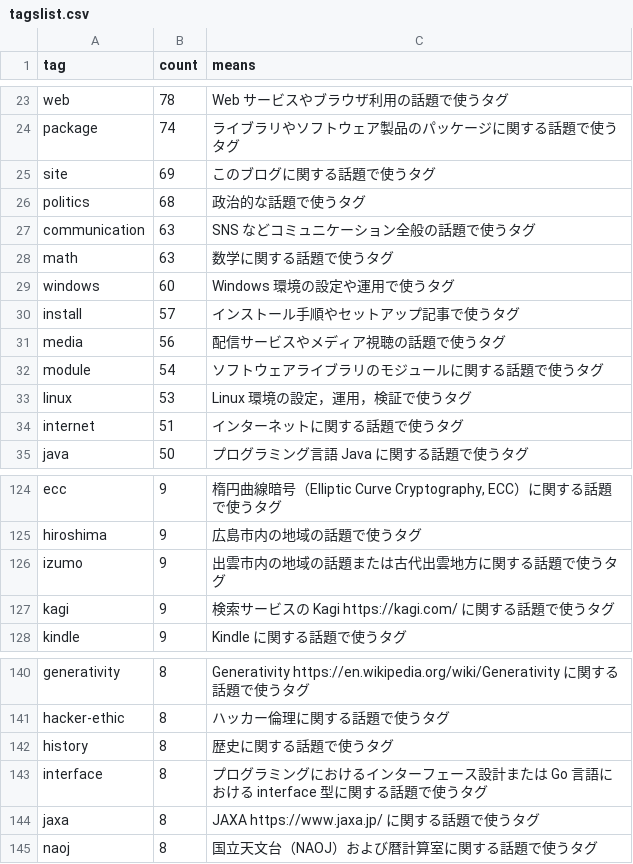
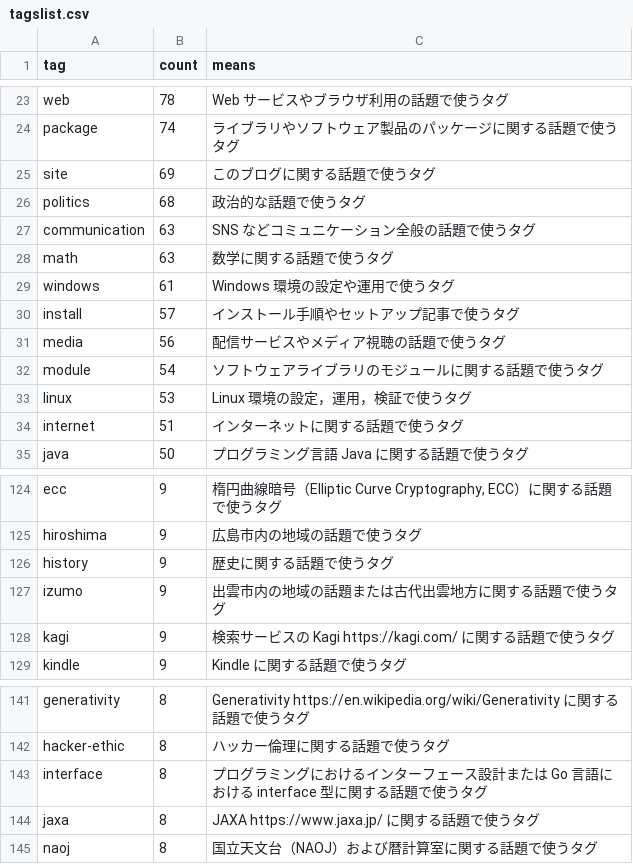
Before and after one commit to spiegel-im-spiegel/github-pages-env, a CSV file: .github/workflows/tagslist.csv, drawn as a sheet; only a part is shown, gaps mark what is left out.

Commit message:
Update tagslist.csv and data/toptags.json
Increment 'windows' count, consolidate/reposition 'history' entry, and replace 'golang' with 'book' in top tags

```diff
--- a/.github/workflows/tagslist.csv
+++ b/.github/workflows/tagslist.csv
@@ -28,3 +28,3 @@ tag,count,means
 "math",63,"数学に関する話題で使うタグ"
-"windows",60,"Windows 環境の設定や運用で使うタグ"
+"windows",61,"Windows 環境の設定や運用で使うタグ"
 "install",57,"インストール手順やセットアップ記事で使うタグ"
@@ -125,2 +125,3 @@ tag,count,means
 "hiroshima",9,"広島市内の地域の話題で使うタグ"
+"history",9,"歴史に関する話題で使うタグ"
 "izumo",9,"出雲市内の地域の話題または古代出雲地方に関する話題で使うタグ"
@@ -141,3 +142,2 @@ tag,count,means
 "hacker-ethic",8,"ハッカー倫理に関する話題で使うタグ"
-"history",8,"歴史に関する話題で使うタグ"
 "interface",8,"プログラミングにおけるインターフェース設計または Go 言語における interface 型に関する話題で使うタグ"
```
Also changed, not shown: 1 other file.
